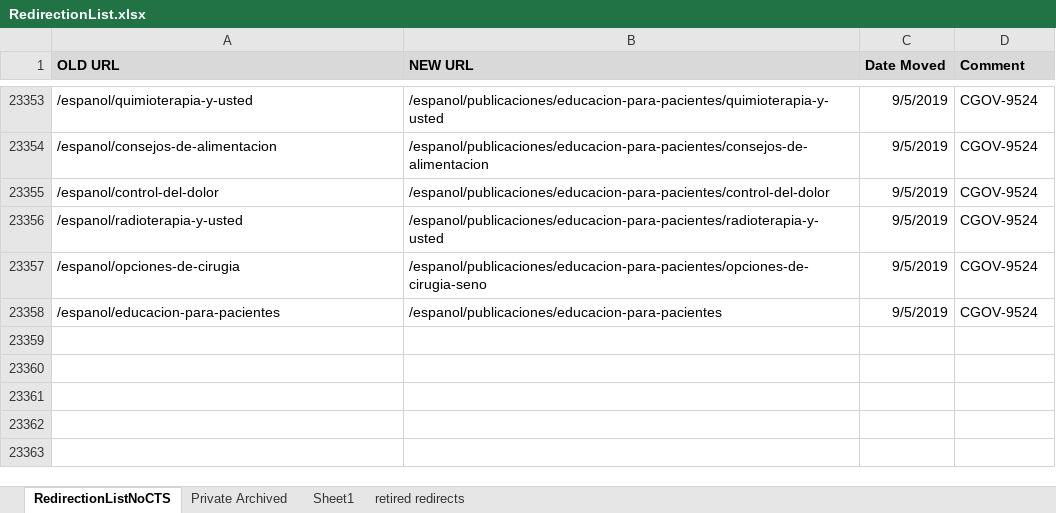
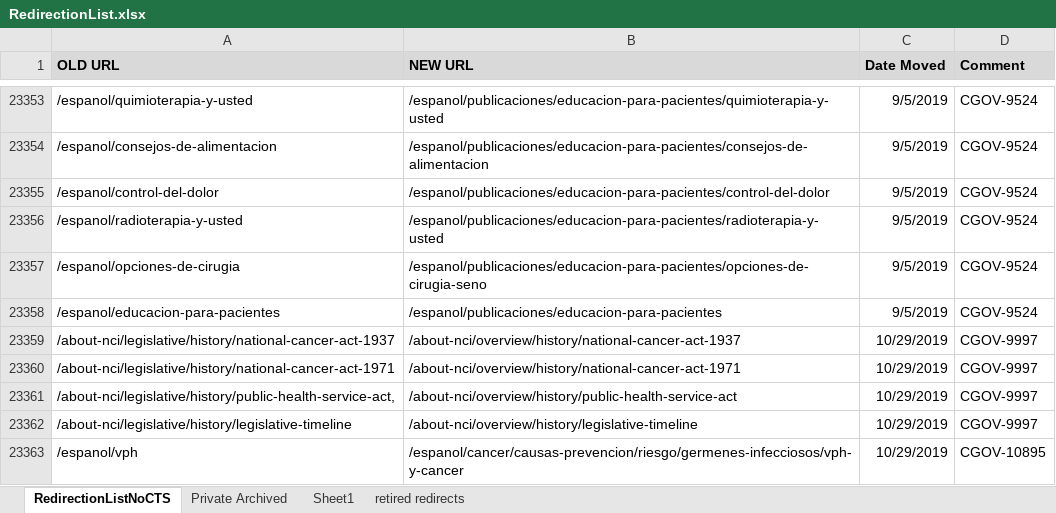
Before and after one commit to NCIOCPL/wcms-content, an Excel workbook: redirection-list/RedirectionList.xlsx, sheet RedirectionListNoCTS, drawn as a sheet; only a part is shown, gaps mark what is left out; values as stored, in another font and other column widths than the file's, no borders; conditional formats not drawn; the diff names each change by its address in the sheet, - before the commit and + after, or states it on an @@ line.

Commit message:
Legislative Activities redirects & Spanish HPV (VPH) Promo URL
CGOV-9997 and CGOV-10895

```diff
--- a/redirection-list/RedirectionList.xlsx (sheet RedirectionListNoCTS)
+++ b/redirection-list/RedirectionList.xlsx (sheet RedirectionListNoCTS)
+row 23359: /about-nci/legislative/history/national-cancer-act-1937 | /about-nci/overview/history/national-cancer-act-1937 | 10/29/2019 | CGOV-9997
+row 23360: /about-nci/legislative/history/national-cancer-act-1971 | /about-nci/overview/history/national-cancer-act-1971 | 10/29/2019 | CGOV-9997
+row 23361: /about-nci/legislative/history/public-health-service-act, | /about-nci/overview/history/public-health-service-act | 10/29/2019 | CGOV-9997
+row 23362: /about-nci/legislative/history/legislative-timeline | /about-nci/overview/history/legislative-timeline | 10/29/2019 | CGOV-9997
+row 23363: /espanol/vph | /espanol/cancer/causas-prevencion/riesgo/germenes-infecciosos/vph-y-cancer | 10/29/2019 | CGOV-10895
```
Also changed, not shown: 1 other file.
